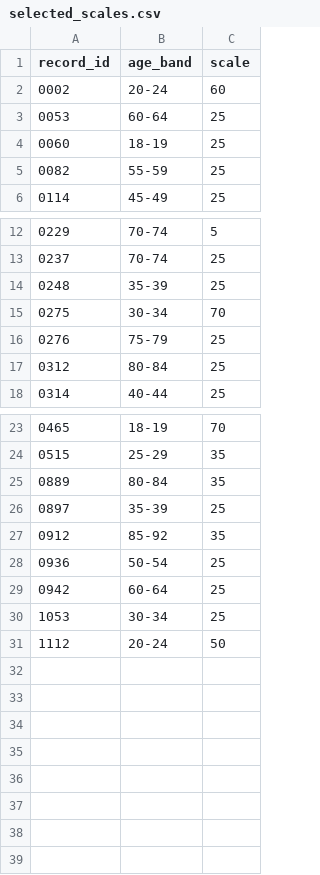
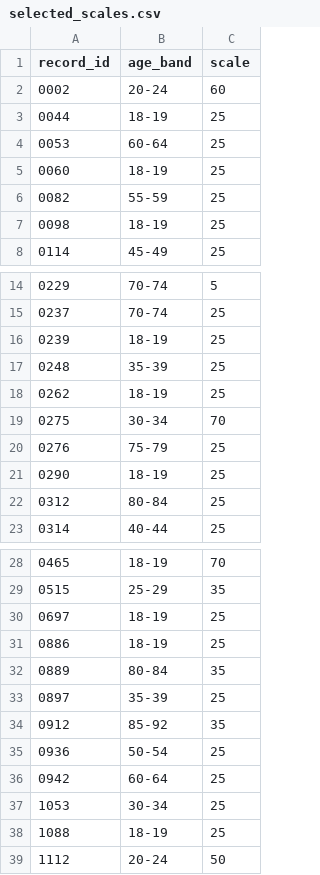
Before and after one commit to quantiota/SKA-ECG-Heart-Rate-Variability, a CSV file: Starter-Kit/data/selected_scales.csv, drawn as a sheet; only a part is shown, gaps mark what is left out.

```diff
--- a/Starter-Kit/data/selected_scales.csv
+++ b/Starter-Kit/data/selected_scales.csv
@@ -2,2 +2,3 @@ record_id,age_band,scale
 0002,20-24,60
+0044,18-19,25
 0053,60-64,25
@@ -5,2 +6,3 @@ record_id,age_band,scale
 0082,55-59,25
+0098,18-19,25
 0114,45-49,25
@@ -13,5 +15,8 @@ record_id,age_band,scale
 0237,70-74,25
+0239,18-19,25
 0248,35-39,25
+0262,18-19,25
 0275,30-34,70
 0276,75-79,25
+0290,18-19,25
 0312,80-84,25
@@ -24,2 +29,4 @@ record_id,age_band,scale
 0515,25-29,35
+0697,18-19,25
+0886,18-19,25
 0889,80-84,35
@@ -30,2 +37,3 @@ record_id,age_band,scale
 1053,30-34,25
+1088,18-19,25
 1112,20-24,50
```
Also changed, not shown: 19 other files.
